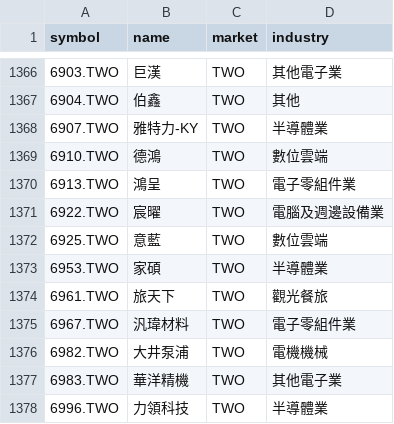
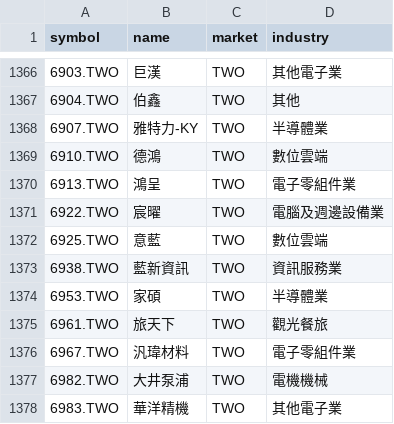
Before and after one commit to huangzewe/my-stock-screener, a CSV file: backend/config/taiwan_universe.csv, drawn as a sheet; only a part is shown, gaps mark what is left out; the shorter side is filled out with more unchanged rows; the diff names each change by its address in the sheet, - before the commit and + after, or states it on an @@ line.

```diff
--- a/backend/config/taiwan_universe.csv
+++ b/backend/config/taiwan_universe.csv
+row 1373: 6938.TWO | 藍新資訊 | TWO | 資訊服務業
```
Also changed, not shown: 3 other files.
